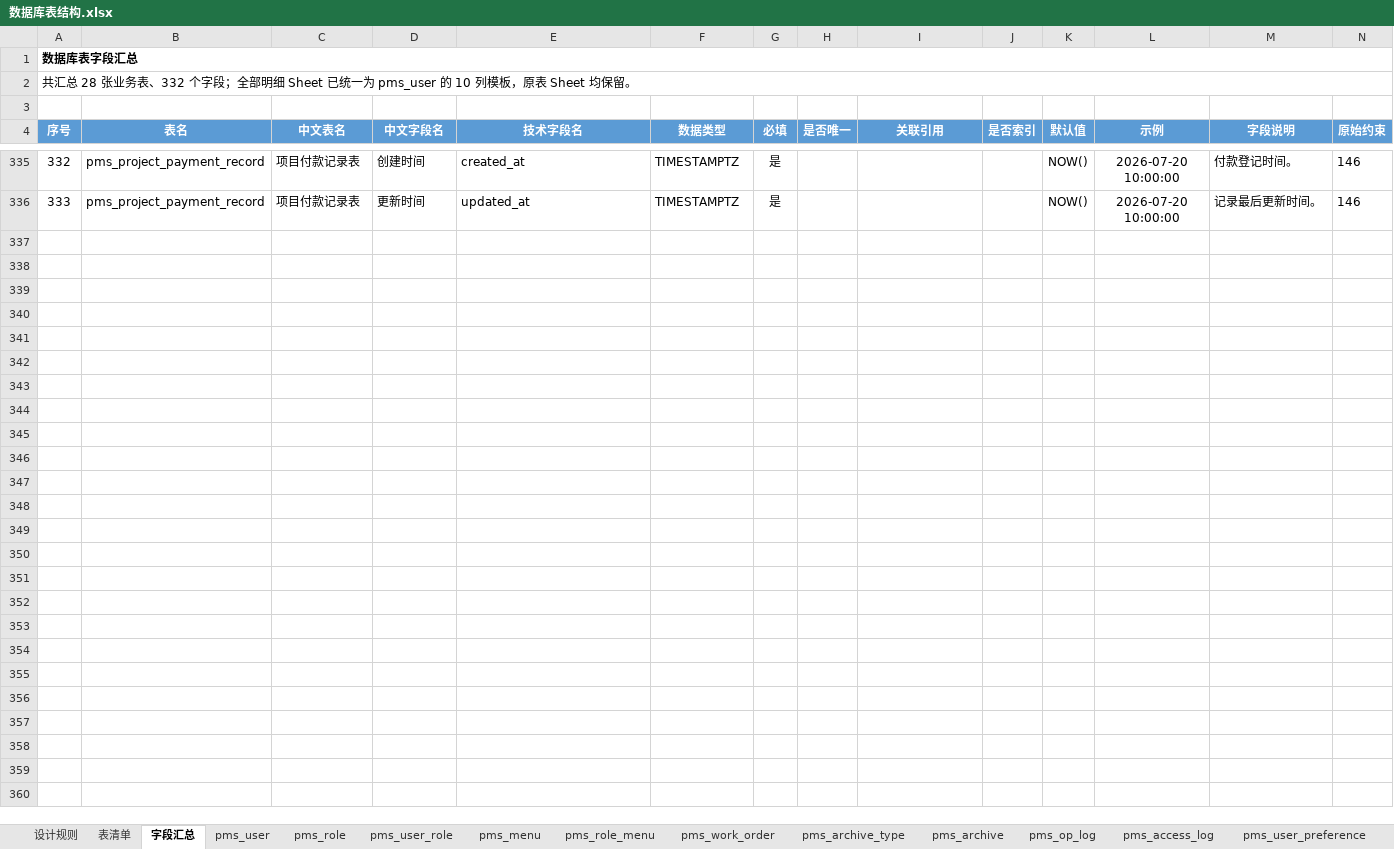
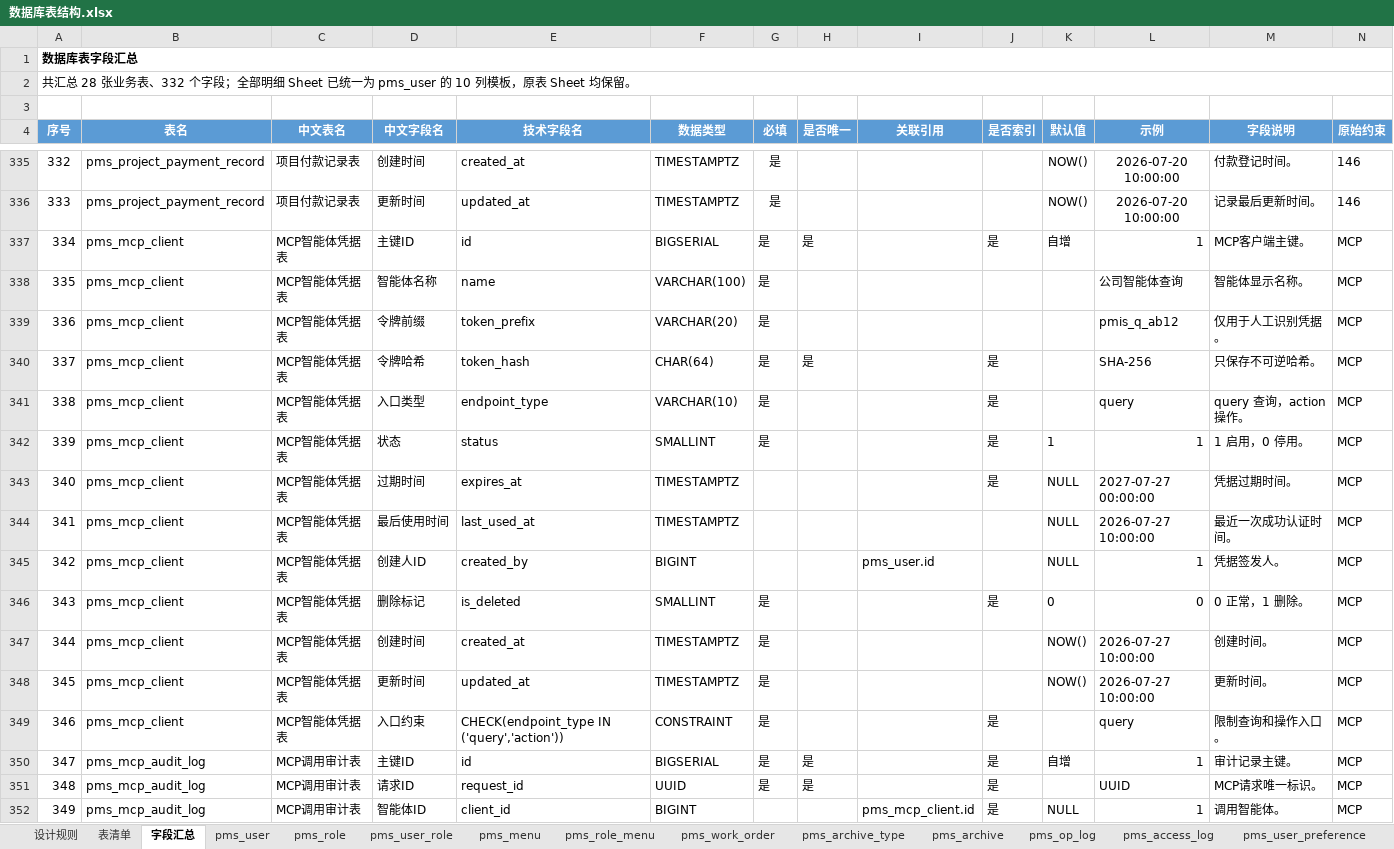
Before and after one commit to dcbhgf520sunxx-spec/PMIS, an Excel workbook: docs/数据库表结构.xlsx, sheet 字段汇总, drawn as a sheet; only a part is shown, gaps mark what is left out; values as stored, in another font and other column widths than the file's, no borders; table styles not drawn; the diff covers the shown part only; the diff names each change by its address in the sheet, - before the commit and + after, or states it on an @@ line.

```diff
--- a/docs/数据库表结构.xlsx (sheet 字段汇总)
+++ b/docs/数据库表结构.xlsx (sheet 字段汇总)
+row 337: 334 | pms_mcp_client | MCP智能体凭据表 | 主键ID | id | BIGSERIAL | 是 | 是 |  | 是 | 自增 | 1 | MCP客户端主键。 | MCP
+row 338: 335 | pms_mcp_client | MCP智能体凭据表 | 智能体名称 | name | VARCHAR(100) | 是 |  |  |  |  | 公司智能体查询 | 智能体显示名称。 | MCP
+row 339: 336 | pms_mcp_client | MCP智能体凭据表 | 令牌前缀 | token_prefix | VARCHAR(20) | 是 |  |  |  |  | pmis_q_ab12 | 仅用于人工识别凭据。 | MCP
+row 340: 337 | pms_mcp_client | MCP智能体凭据表 | 令牌哈希 | token_hash | CHAR(64) | 是 | 是 |  | 是 |  | SHA-256 | 只保存不可逆哈希。 | MCP
+row 341: 338 | pms_mcp_client | MCP智能体凭据表 | 入口类型 | endpoint_type | VARCHAR(10) | 是 |  |  | 是 |  | query | query 查询，action 操作。 | MCP
+row 342: 339 | pms_mcp_client | MCP智能体凭据表 | 状态 | status | SMALLINT | 是 |  |  | 是 | 1 | 1 | 1 启用，0 停用。 | MCP
+row 343: 340 | pms_mcp_client | MCP智能体凭据表 | 过期时间 | expires_at | TIMESTAMPTZ |  |  |  | 是 | NULL | 2027-07-27 00:00:00 | 凭据过期时间。 | MCP
+row 344: 341 | pms_mcp_client | MCP智能体凭据表 | 最后使用时间 | last_used_at | TIMESTAMPTZ |  |  |  |  | NULL | 2026-07-27 10:00:00 | 最近一次成功认证时间。 | MCP
+row 345: 342 | pms_mcp_client | MCP智能体凭据表 | 创建人ID | created_by | BIGINT |  |  | pms_user.id |  | NULL | 1 | 凭据签发人。 | MCP
+row 346: 343 | pms_mcp_client | MCP智能体凭据表 | 删除标记 | is_deleted | SMALLINT | 是 |  |  | 是 | 0 | 0 | 0 正常，1 删除。 | MCP
+row 347: 344 | pms_mcp_client | MCP智能体凭据表 | 创建时间 | created_at | TIMESTAMPTZ | 是 |  |  |  | NOW() | 2026-07-27 10:00:00 | 创建时间。 | MCP
+row 348: 345 | pms_mcp_client | MCP智能体凭据表 | 更新时间 | updated_at | TIMESTAMPTZ | 是 |  |  |  | NOW() | 2026-07-27 10:00:00 | 更新时间。 | MCP
+row 349: 346 | pms_mcp_client | MCP智能体凭据表 | 入口约束 | CHECK(endpoint_type IN ('query','action')) | CONSTRAINT | 是 |  |  | 是 |  | query | 限制查询和操作入口。 | MCP
+row 350: 347 | pms_mcp_audit_log | MCP调用审计表 | 主键ID | id | BIGSERIAL | 是 | 是 |  | 是 | 自增 | 1 | 审计记录主键。 | MCP
+row 351: 348 | pms_mcp_audit_log | MCP调用审计表 | 请求ID | request_id | UUID | 是 | 是 |  | 是 |  | UUID | MCP请求唯一标识。 | MCP
+row 352: 349 | pms_mcp_audit_log | MCP调用审计表 | 智能体ID | client_id | BIGINT |  |  | pms_mcp_client.id | 是 | NULL | 1 | 调用智能体。 | MCP
```
Also changed, not shown: 30 added rows elsewhere in this sheet, sheet 表清单, other sheet tabs, 30 other files.
